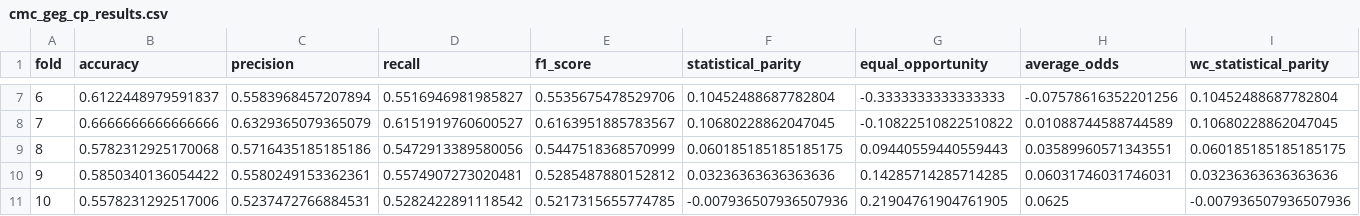
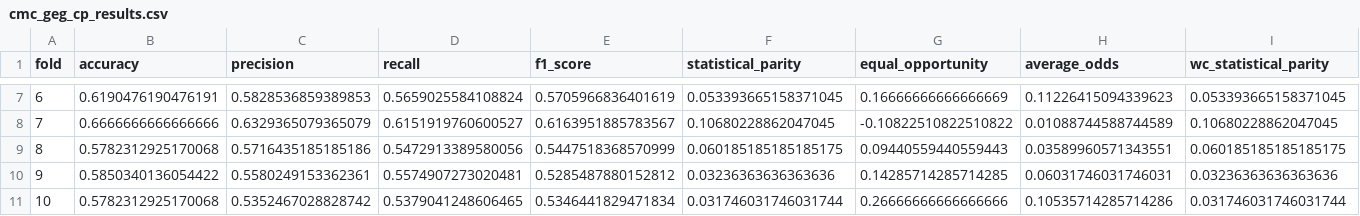
Before and after one commit to giordanoDaloisio/GEG, a CSV file: experiments/results_geg_new/cmc_geg_cp_results.csv, drawn as a sheet; only a part is shown, gaps mark what is left out; the diff covers the shown part only; the diff names each change by its address in the sheet, - before the commit and + after, or states it on an @@ line.

```diff
--- a/experiments/results_geg_new/cmc_geg_cp_results.csv
+++ b/experiments/results_geg_new/cmc_geg_cp_results.csv
-B7 (accuracy): 0.6122448979591837
+B7 (accuracy): 0.6190476190476191
-C7 (precision): 0.5583968457207894
+C7 (precision): 0.5828536859389853
-D7 (recall): 0.5516946981985827
+D7 (recall): 0.5659025584108824
-E7 (f1_score): 0.5535675478529706
+E7 (f1_score): 0.5705966836401619
-F7 (statistical_parity): 0.10452488687782804
+F7 (statistical_parity): 0.053393665158371045
-G7 (equal_opportunity): -0.3333333333333333
+G7 (equal_opportunity): 0.16666666666666669
-H7 (average_odds): -0.07578616352201256
+H7 (average_odds): 0.11226415094339623
-I7 (wc_statistical_parity): 0.10452488687782804
+I7 (wc_statistical_parity): 0.053393665158371045
-B11 (accuracy): 0.5578231292517006
+B11 (accuracy): 0.5782312925170068
-C11 (precision): 0.5237472766884531
+C11 (precision): 0.5352467028828742
-D11 (recall): 0.5282422891118542
+D11 (recall): 0.5379041248606465
-E11 (f1_score): 0.5217315655774785
+E11 (f1_score): 0.5346441829471834
-F11 (statistical_parity): -0.007936507936507936
+F11 (statistical_parity): 0.031746031746031744
-G11 (equal_opportunity): 0.21904761904761905
+G11 (equal_opportunity): 0.26666666666666666
-H11 (average_odds): 0.0625
+H11 (average_odds): 0.10535714285714286
-I11 (wc_statistical_parity): -0.007936507936507936
+I11 (wc_statistical_parity): 0.031746031746031744
```
Also changed, not shown: 32 edited cells elsewhere in this file, experiments/results_geg_new/crime_geg_cp_results.csv, experiments/results_geg_new/crime_geg_dp_results.csv, 37 other files.
